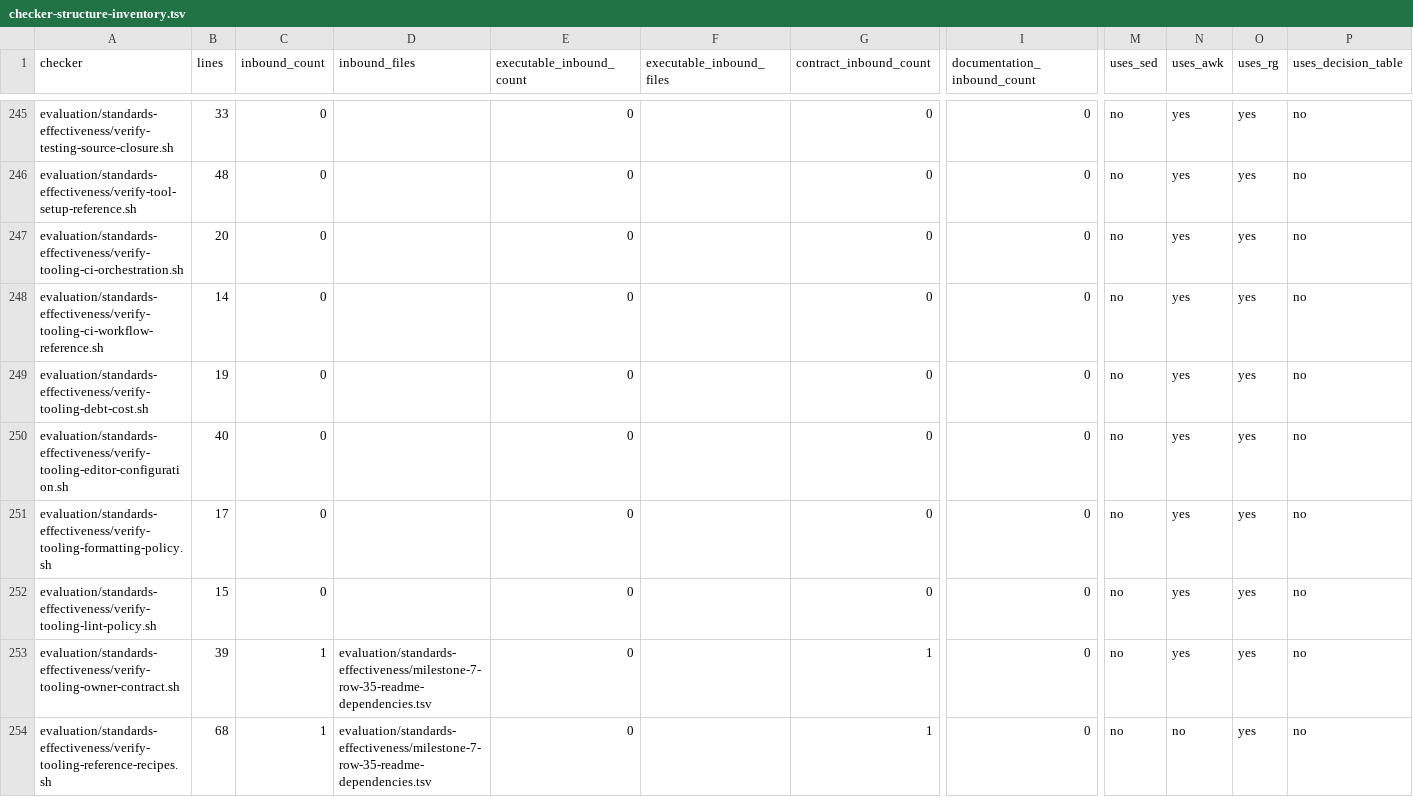
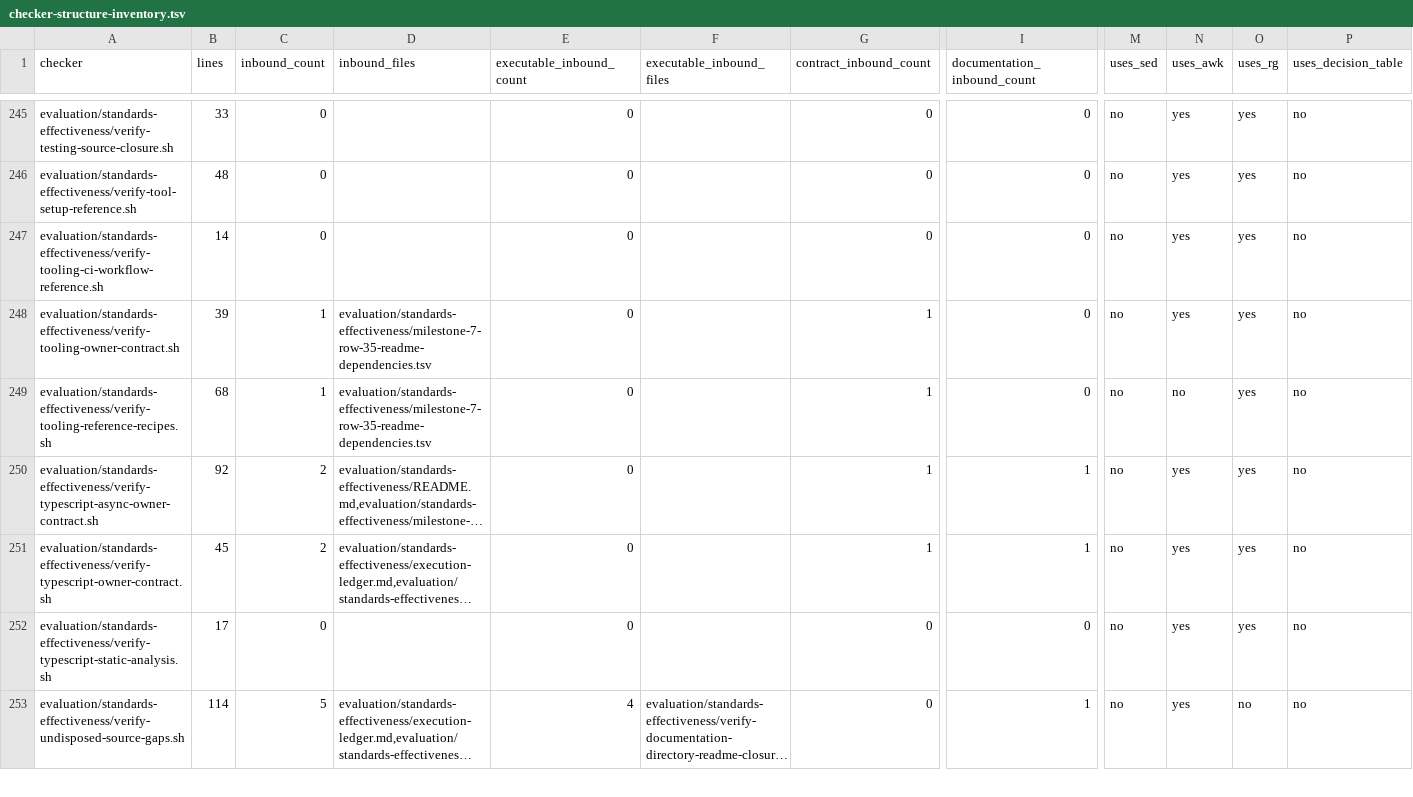
Before and after one commit to MrScripty/Coding-Standards, a TSV file: evaluation/standards-effectiveness/generated/checker-structure-inventory.tsv, drawn as a sheet; only a part is shown, gaps mark what is left out; the shorter side is filled out with more unchanged rows; long unchanged cells end in …; rows hold the shown columns only; the diff names each change by its address in the sheet, - before the commit and + after, or states it on an @@ line.

Commit message:
refactor(verification): migrate tooling policy package
Replace five dependency-free workflow.tooling Bash checkers with strict declarative suites preserving 60 decisions, canonical and negative text evidence, and 13 exact dispositions.

Regenerate inventory at 256 records and record focused and complete-suite acceptance without engine changes, wrappers, or cross-owner scope.

```diff
--- a/evaluation/standards-effectiveness/generated/checker-structure-inventory.tsv
+++ b/evaluation/standards-effectiveness/generated/checker-structure-inventory.tsv
-row 247: evaluation/standards-effectiveness/verify-tooling-ci-orchestration.sh | 20 | 0 |  | 0 |  | 0 | 0 | no | yes | yes | no
-row 249: evaluation/standards-effectiveness/verify-tooling-debt-cost.sh | 19 | 0 |  | 0 |  | 0 | 0 | no | yes | yes | no
-row 250: evaluation/standards-effectiveness/verify-tooling-editor-configuration.sh | 40 | 0 |  | 0 |  | 0 | 0 | no | yes | yes | no
-row 251: evaluation/standards-effectiveness/verify-tooling-formatting-policy.sh | 17 | 0 |  | 0 |  | 0 | 0 | no | yes | yes | no
-row 252: evaluation/standards-effectiveness/verify-tooling-lint-policy.sh | 15 | 0 |  | 0 |  | 0 | 0 | no | yes | yes | no
```
Also changed, not shown: 15 other files.
